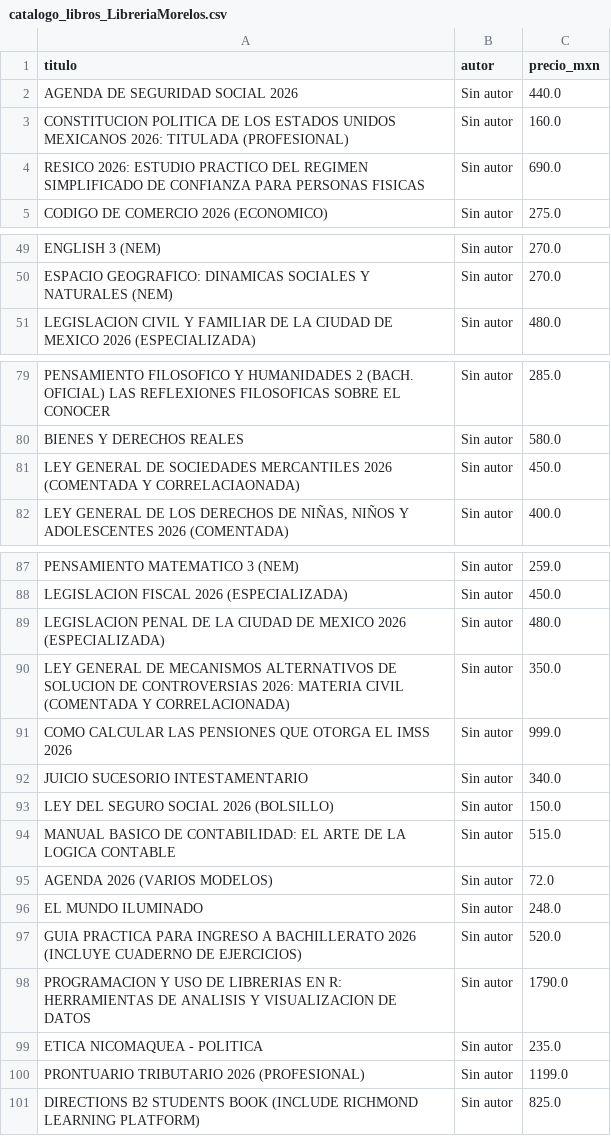
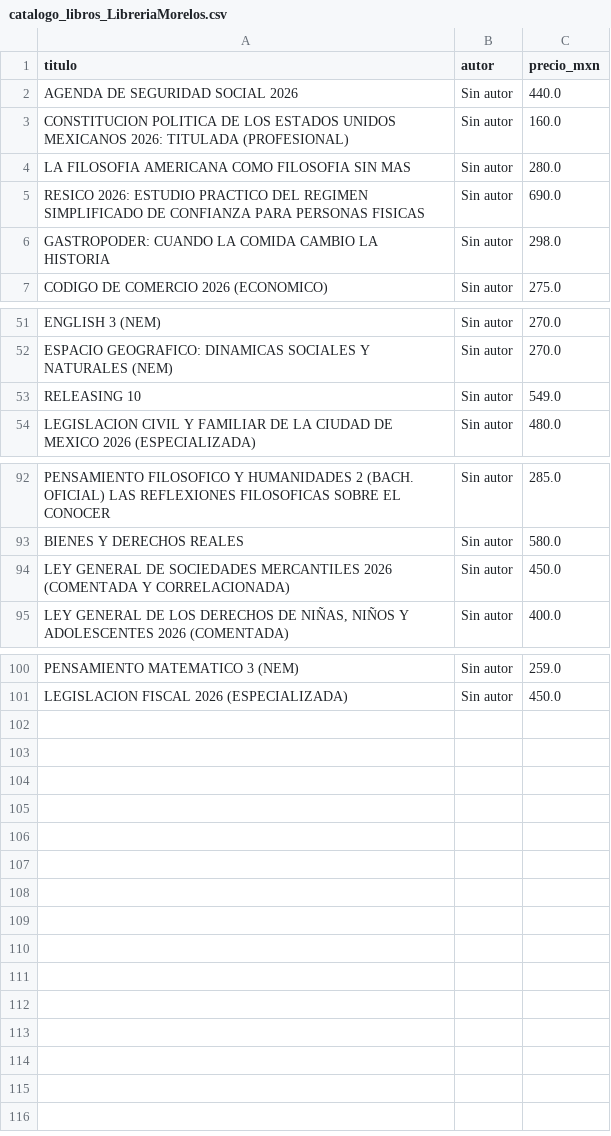
Before and after one commit to Karenz09/Web-scraping-libreria-Morelos, a CSV file: catalogo_libros_LibreriaMorelos.csv, drawn as a sheet; only a part is shown, gaps mark what is left out; the diff covers the shown part only.

```diff
--- a/catalogo_libros_LibreriaMorelos.csv
+++ b/catalogo_libros_LibreriaMorelos.csv
@@ -3,3 +3,5 @@ AGENDA DE SEGURIDAD SOCIAL 2026,Sin autor,440.0
 CONSTITUCION POLITICA DE LOS ESTADOS UNIDOS MEXICANOS 2026: TITULADA (PROFESIONAL),Sin autor,160.0
+LA FILOSOFIA AMERICANA COMO FILOSOFIA SIN MAS,Sin autor,280.0
 RESICO 2026: ESTUDIO PRACTICO DEL REGIMEN SIMPLIFICADO DE CONFIANZA PARA PERSONAS FISICAS,Sin autor,690.0
+GASTROPODER: CUANDO LA COMIDA CAMBIO LA HISTORIA,Sin autor,298.0
 CODIGO DE COMERCIO 2026 (ECONOMICO),Sin autor,275.0
@@ -50,2 +52,3 @@ ENGLISH 3 (NEM),Sin autor,270.0
 ESPACIO GEOGRAFICO: DINAMICAS SOCIALES Y NATURALES (NEM),Sin autor,270.0
+RELEASING 10,Sin autor,549.0
 LEGISLACION CIVIL Y FAMILIAR DE LA CIUDAD DE MEXICO 2026 (ESPECIALIZADA),Sin autor,480.0
@@ -80,3 +93,3 @@ PENSAMIENTO FILOSOFICO Y HUMANIDADES 2 (BACH. OFICIAL) LAS REFLEXIONES FILOSOFIC
 BIENES Y DERECHOS REALES,Sin autor,580.0
-LEY GENERAL DE SOCIEDADES MERCANTILES 2026 (COMENTADA Y CORRELACIAONADA),Sin autor,450.0
+LEY GENERAL DE SOCIEDADES MERCANTILES 2026 (COMENTADA Y CORRELACIONADA),Sin autor,450.0
 "LEY GENERAL DE LOS DERECHOS DE NIÑAS, NIÑOS Y ADOLESCENTES 2026 (COMENTADA)",Sin autor,400.0
@@ -88,14 +101 @@ PENSAMIENTO MATEMATICO 3 (NEM),Sin autor,259.0
 LEGISLACION FISCAL 2026 (ESPECIALIZADA),Sin autor,450.0
-LEGISLACION PENAL DE LA CIUDAD DE MEXICO 2026 (ESPECIALIZADA),Sin autor,480.0
-LEY GENERAL DE MECANISMOS ALTERNATIVOS DE SOLUCION DE CONTROVERSIAS 2026: MATERIA CIVIL (COMENTADA Y CORRELACIONADA),Sin autor,350.0
-COMO CALCULAR LAS PENSIONES QUE OTORGA EL IMSS 2026,Sin autor,999.0
-JUICIO SUCESORIO INTESTAMENTARIO,Sin autor,340.0
-LEY DEL SEGURO SOCIAL 2026 (BOLSILLO),Sin autor,150.0
-MANUAL BASICO DE CONTABILIDAD: EL ARTE DE LA LOGICA CONTABLE,Sin autor,515.0
-AGENDA 2026 (VARIOS MODELOS),Sin autor,72.0
-EL MUNDO ILUMINADO,Sin autor,248.0
-GUIA PRACTICA PARA INGRESO A BACHILLERATO 2026 (INCLUYE CUADERNO DE EJERCICIOS),Sin autor,520.0
-PROGRAMACION Y USO DE LIBRERIAS EN R: HERRAMIENTAS DE ANALISIS Y VISUALIZACION DE DATOS,Sin autor,1790.0
-ETICA NICOMAQUEA - POLITICA,Sin autor,235.0
-PRONTUARIO TRIBUTARIO 2026 (PROFESIONAL),Sin autor,1199.0
-DIRECTIONS B2 STUDENTS BOOK (INCLUDE RICHMOND LEARNING PLATFORM),Sin autor,825.0
```
Also changed, not shown: 10 added rows elsewhere in this file.
